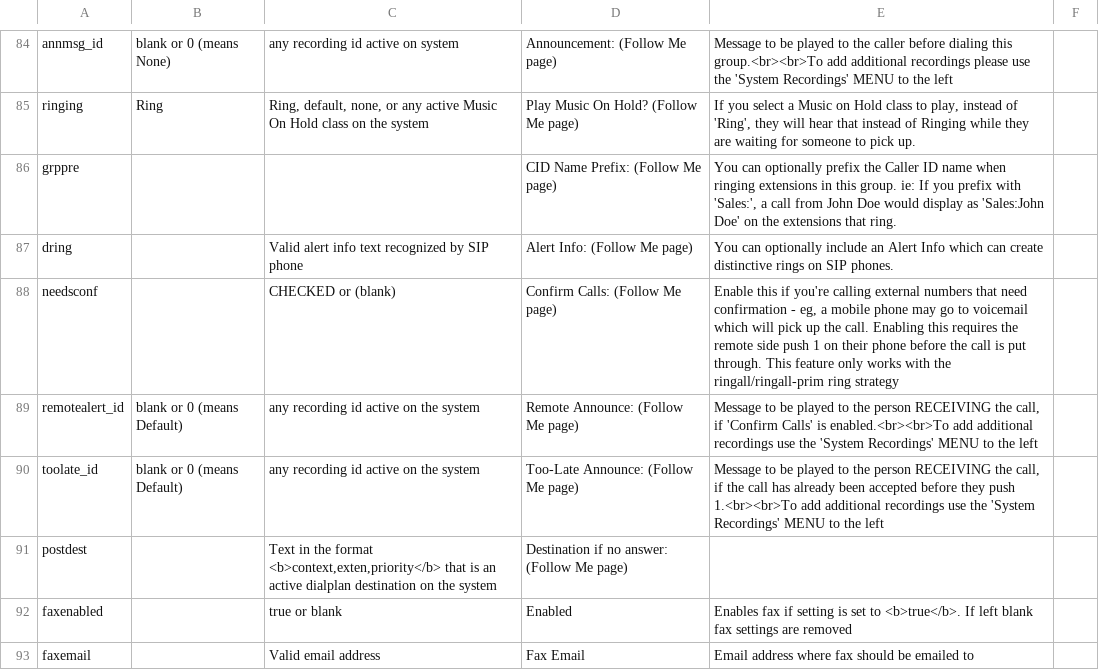
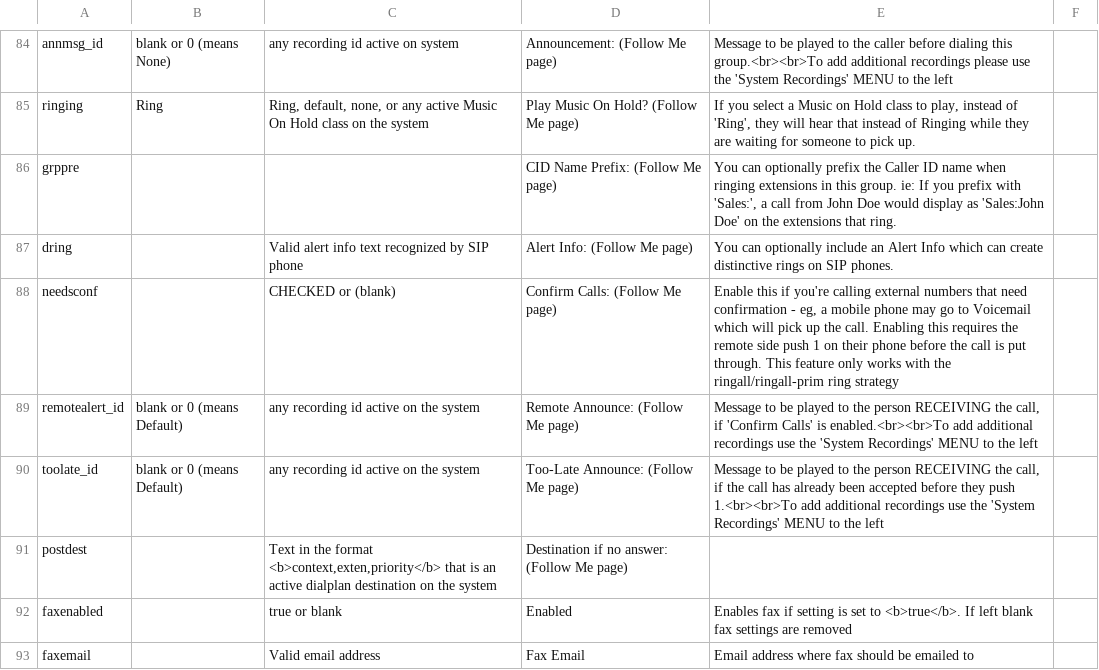
Before and after one commit to FreePBX/bulkhandler, a CSV file: table.csv, drawn as a sheet; only a part is shown, gaps mark what is left out; the diff covers the shown part only.

```diff
--- a/table.csv
+++ b/table.csv
@@ -87,3 +87,3 @@
 "dring",,"Valid alert info text recognized by SIP phone","Alert Info: (Follow Me page)","You can optionally include an Alert Info which can create distinctive rings on SIP phones."
-"needsconf",,"CHECKED or (blank)","Confirm Calls: (Follow Me page)","Enable this if you're calling external numbers that need confirmation - eg, a mobile phone may go to voicemail which will pick up the call. Enabling this requires the remote side push 1 on their phone before the call is put through. This feature only works with the ringall/ringall-prim  ring strategy"
+"needsconf",,"CHECKED or (blank)","Confirm Calls: (Follow Me page)","Enable this if you're calling external numbers that need confirmation - eg, a mobile phone may go to Voicemail which will pick up the call. Enabling this requires the remote side push 1 on their phone before the call is put through. This feature only works with the ringall/ringall-prim  ring strategy"
 "remotealert_id","blank or 0 (means Default)","any recording id active on the system","Remote Announce: (Follow Me page)","Message to be played to the person RECEIVING the call, if 'Confirm Calls' is enabled.<br><br>To add additional recordings use the 'System Recordings' MENU to the left"
```
Also changed, not shown: 16 edited cells elsewhere in this file, 2 other files.
